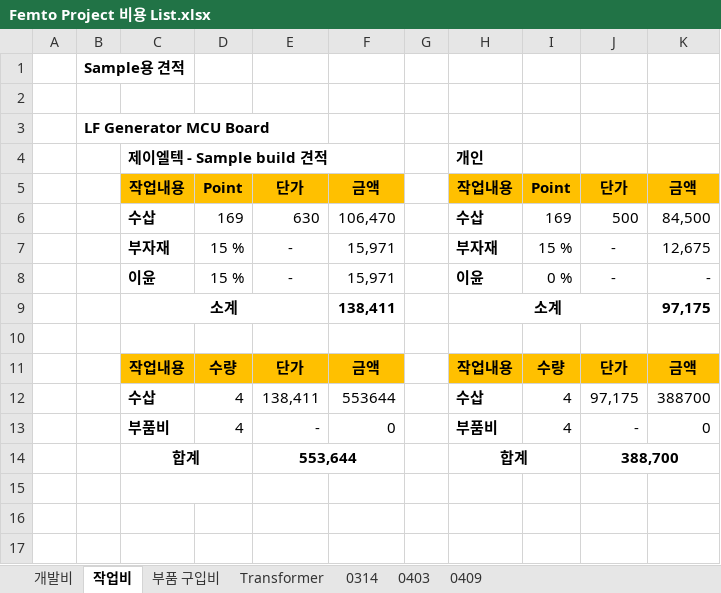
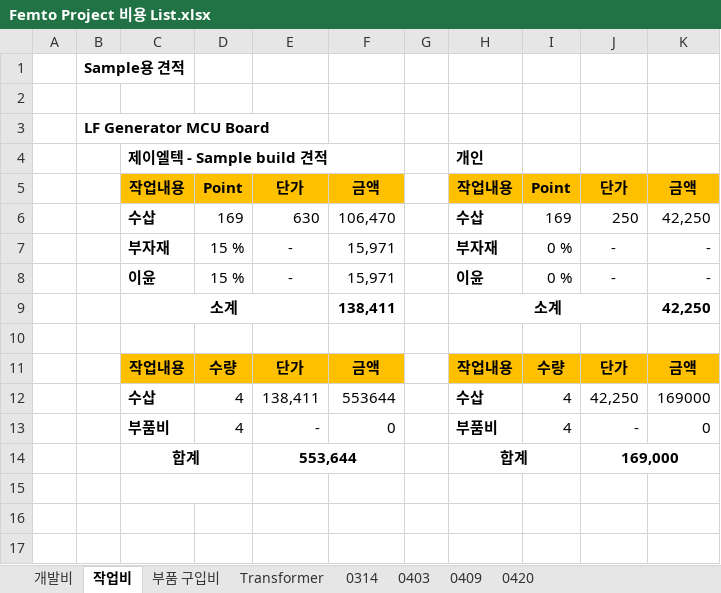
Before and after one commit to ArvidJoung/Plasma_Generator, an Excel workbook: Femto Project 비용 List.xlsx, sheet 작업비, drawn as a sheet; only a part is shown; values as stored, in another font and other column widths than the file's, no borders; the diff names each change by its address in the sheet, - before the commit and + after, or states it on an @@ line.

```diff
--- a/Femto Project 비용 List.xlsx (sheet 작업비)
+++ b/Femto Project 비용 List.xlsx (sheet 작업비)
+sheet tab: 0420
-J6: 500
+J6: 250
-K6: 84,500
+K6: 42,250
-I7: 15 %
+I7: 0 %
-K7: 12,675
+K7: -
-K9: 97,175
+K9: 42,250
-J12: 97,175
+J12: 42,250
-K12: 388700
+K12: 169000
-J14: 388,700
+J14: 169,000
```
